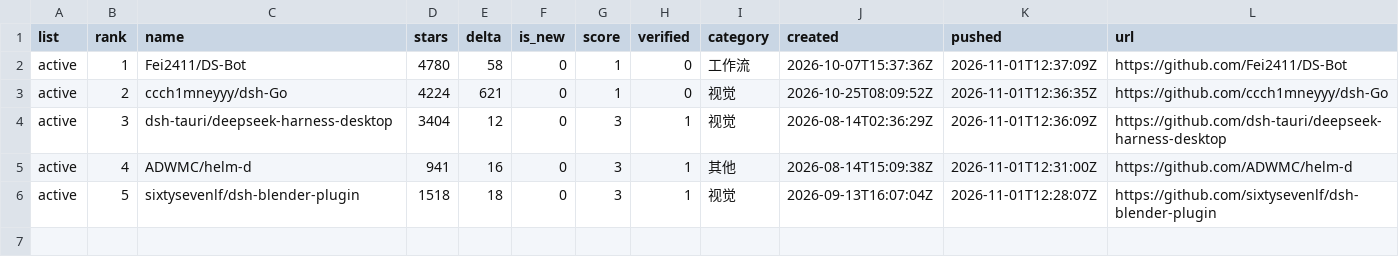
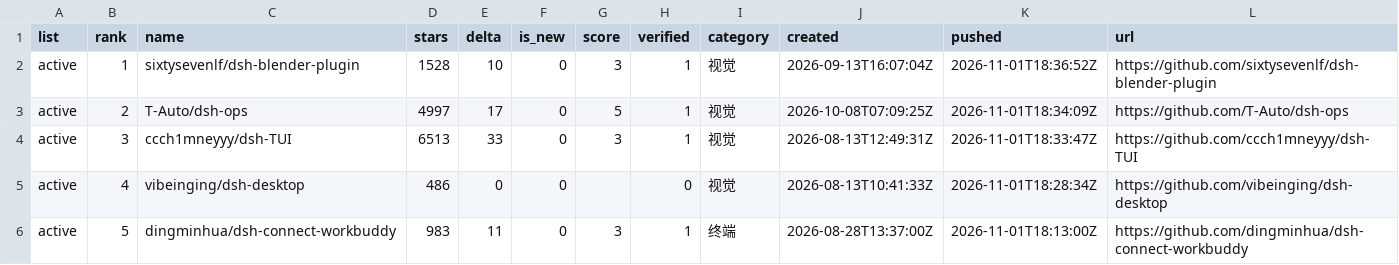
Before and after one commit to dsh-pulse/dsh-daily-pulse, a CSV file: reports/data/active-board.csv, drawn as a sheet.

```diff
--- a/reports/data/active-board.csv
+++ b/reports/data/active-board.csv
@@ -1,6 +1,6 @@
 list,rank,name,stars,delta,is_new,score,verified,category,created,pushed,url
-active,1,Fei2411/DS-Bot,4780,58,0,1,0,工作流,2026-10-07T15:37:36Z,2026-11-01T12:37:09Z,https://github.com/Fei2411/DS-Bot
-active,2,ccch1mneyyy/dsh-Go,4224,621,0,1,0,视觉,2026-10-25T08:09:52Z,2026-11-01T12:36:35Z,https://github.com/ccch1mneyyy/dsh-Go
-active,3,dsh-tauri/deepseek-harness-desktop,3404,12,0,3,1,视觉,2026-08-14T02:36:29Z,2026-11-01T12:36:09Z,https://github.com/dsh-tauri/deepseek-harness-desktop
-active,4,ADWMC/helm-d,941,16,0,3,1,其他,2026-08-14T15:09:38Z,2026-11-01T12:31:00Z,https://github.com/ADWMC/helm-d
-active,5,sixtysevenlf/dsh-blender-plugin,1518,18,0,3,1,视觉,2026-09-13T16:07:04Z,2026-11-01T12:28:07Z,https://github.com/sixtysevenlf/dsh-blender-plugin
+active,1,sixtysevenlf/dsh-blender-plugin,1528,10,0,3,1,视觉,2026-09-13T16:07:04Z,2026-11-01T18:36:52Z,https://github.com/sixtysevenlf/dsh-blender-plugin
+active,2,T-Auto/dsh-ops,4997,17,0,5,1,视觉,2026-10-08T07:09:25Z,2026-11-01T18:34:09Z,https://github.com/T-Auto/dsh-ops
+active,3,ccch1mneyyy/dsh-TUI,6513,33,0,3,1,视觉,2026-08-13T12:49:31Z,2026-11-01T18:33:47Z,https://github.com/ccch1mneyyy/dsh-TUI
+active,4,vibeinging/dsh-desktop,486,0,0,,0,视觉,2026-08-13T10:41:33Z,2026-11-01T18:28:34Z,https://github.com/vibeinging/dsh-desktop
+active,5,dingminhua/dsh-connect-workbuddy,983,11,0,3,1,终端,2026-08-28T13:37:00Z,2026-11-01T18:13:00Z,https://github.com/dingminhua/dsh-connect-workbuddy
```
Also changed, not shown: reports/data/category-boards.csv, reports/data/latest.csv, 16 other files.
